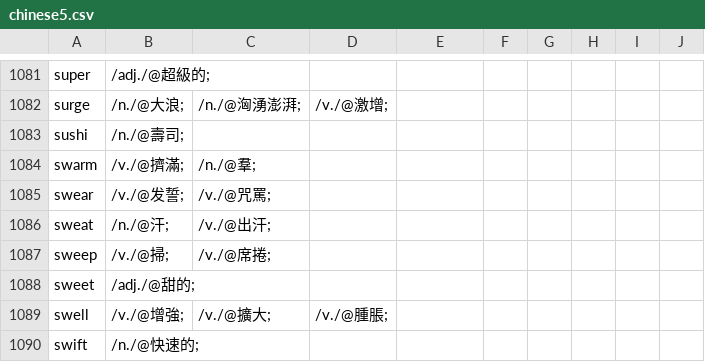
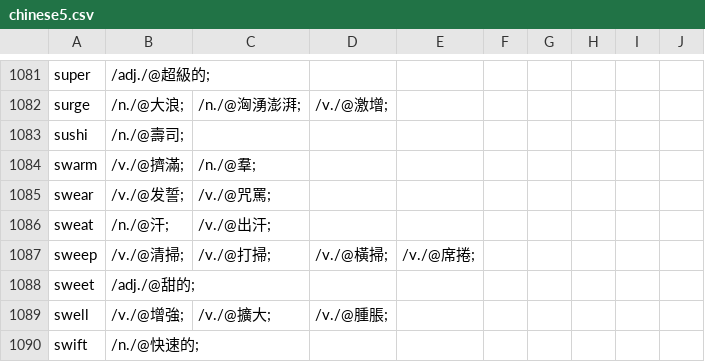
Before and after one commit to yhnnd/wordlab, a CSV file: WordLabGo/files/lang-utf8/ch/chinese5.csv, drawn as a sheet; only a part is shown, gaps mark what is left out.

```diff
--- a/WordLabGo/files/lang-utf8/ch/chinese5.csv
+++ b/WordLabGo/files/lang-utf8/ch/chinese5.csv
@@ -1086,3 +1086,3 @@ swear ,/v./@发誓;,/v./@咒罵;
 sweat ,/n./@汗;,/v./@出汗;
-sweep ,/v./@掃;,/v./@席捲;
+sweep ,/v./@清掃;,/v./@打掃;,/v./@橫掃;,/v./@席捲;
 sweet ,/adj./@甜的;
```
Also changed, not shown: 4 other files.
